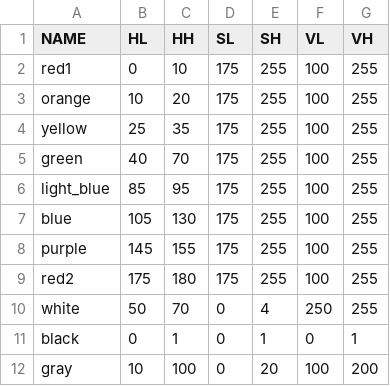
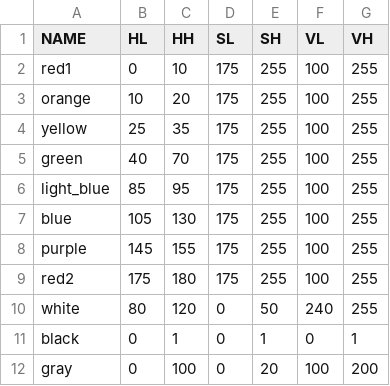
Before and after one commit to moudtom/ANPR_Ground_Control_Station, a CSV file: color_data.csv, drawn as a sheet.

```diff
--- a/color_data.csv
+++ b/color_data.csv
@@ -9,4 +9,4 @@ purple,145,155,175,255,100,255
 red2,175,180,175,255,100,255
-white,50,70,0,4,250,255
+white,80,120,0,50,240,255
 black,0,1,0,1,0,1
-gray,10,100,0,20,100,200
+gray,0,100,0,20,100,200
```
Also changed, not shown: 6 other files.
